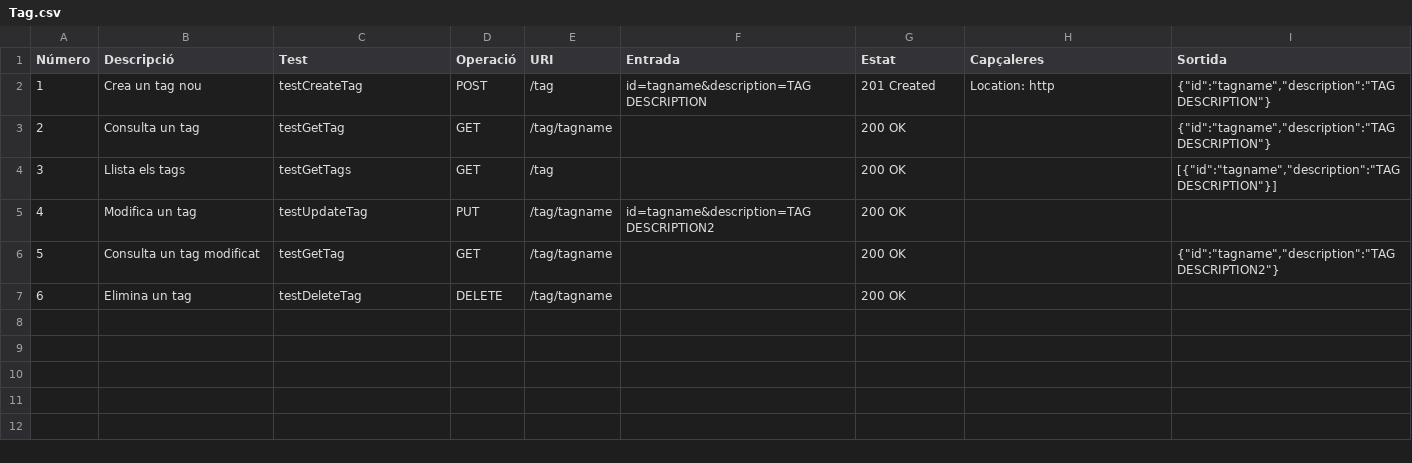
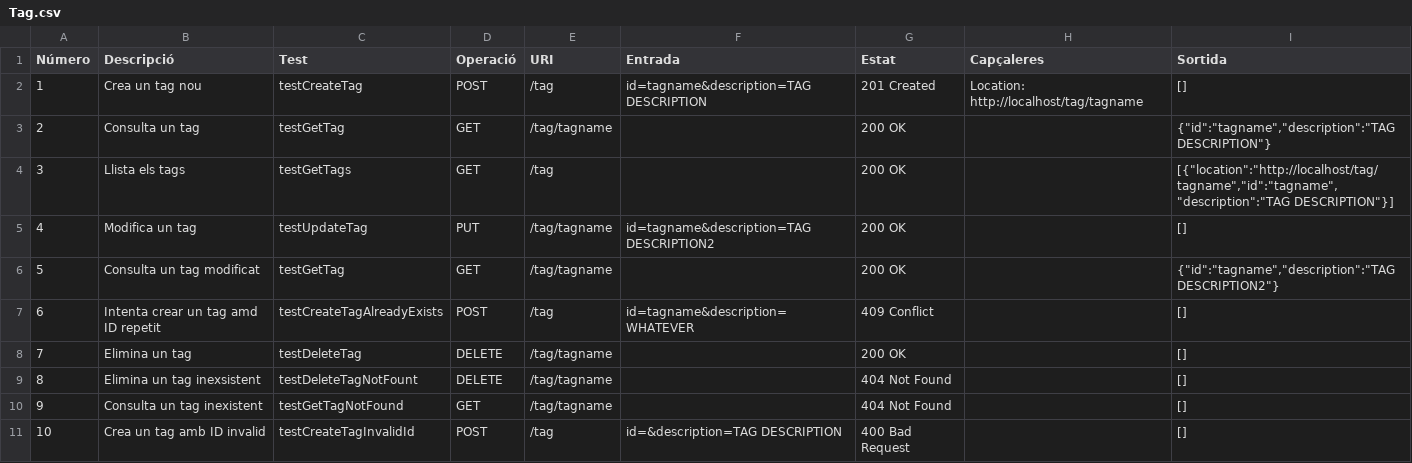
Before and after one commit to UPC/smeagol-perl, a CSV file: doc/api/Tag.csv, drawn as a sheet; only a part is shown; addresses are those after the commit; the diff covers the shown part only; the diff names each change by its address in the sheet, - before the commit and + after, or states it on an @@ line.

Commit message:
sync with trunk@1683
git-svn-id: http://devel.cpl.upc.edu/recursos/svn/smeagol/branches/tiquet_331@1684 4ab63a03-c2d3-4037-8559-9a21b594da05

```diff
--- a/doc/api/Tag.csv
+++ b/doc/api/Tag.csv
-H2 (Capçaleres): Location: http
+H2 (Capçaleres): Location: http://localhost/tag/tagname
-I2 (Sortida): {"id":"tagname","description":"TAG DESCRIPTION"}
+I2 (Sortida): []
-I4 (Sortida): [{"id":"tagname","description":"TAG DESCRIPTION"}]
+I4 (Sortida): [{"location":"http://localhost/tag/tagname","id":"tagname","description":"TAG DESCRIPTION"}]
-I5 (Sortida): (empty)
+I5 (Sortida): []
+row 7: 6 | Intenta crear un tag amd ID repetit | testCreateTagAlreadyExists | POST | /tag | id=tagname&description=WHATEVER | 409 Conflict |  | []
@@ column A (Número) renumbered in row 8 @@
-I8 (Sortida): (empty)
+I8 (Sortida): []
+row 9: 8 | Elimina un tag inexsistent | testDeleteTagNotFount | DELETE | /tag/tagname |  | 404 Not Found |  | []
+row 10: 9 | Consulta un tag inexistent | testGetTagNotFound | GET | /tag/tagname |  | 404 Not Found |  | []
+row 11: 10 | Crea un tag amb ID invalid | testCreateTagInvalidId | POST | /tag | id=&description=TAG DESCRIPTION | 400 Bad Request |  | []
```
Also changed, not shown: 20 added rows elsewhere in this file, 7 other files.
